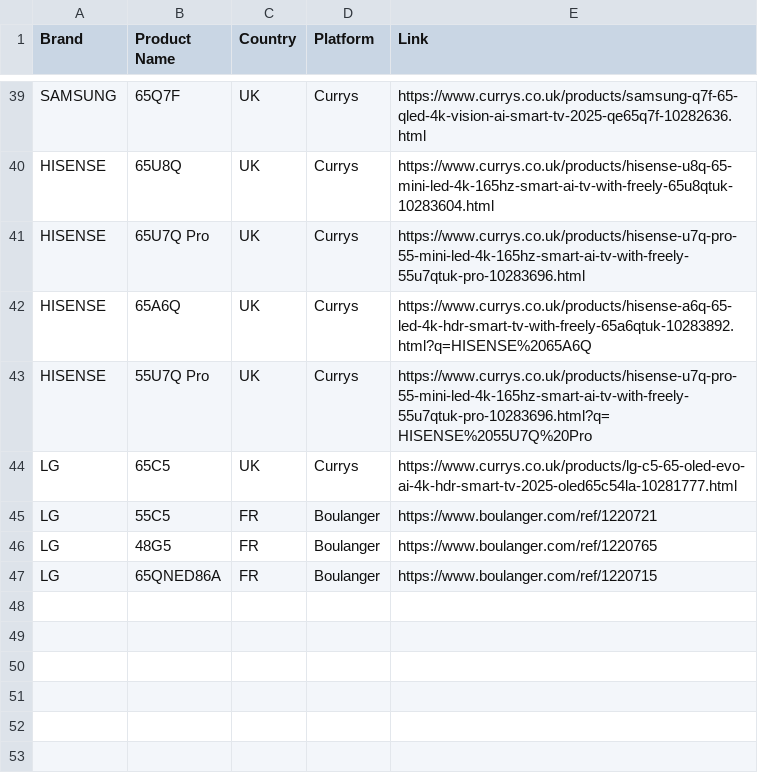
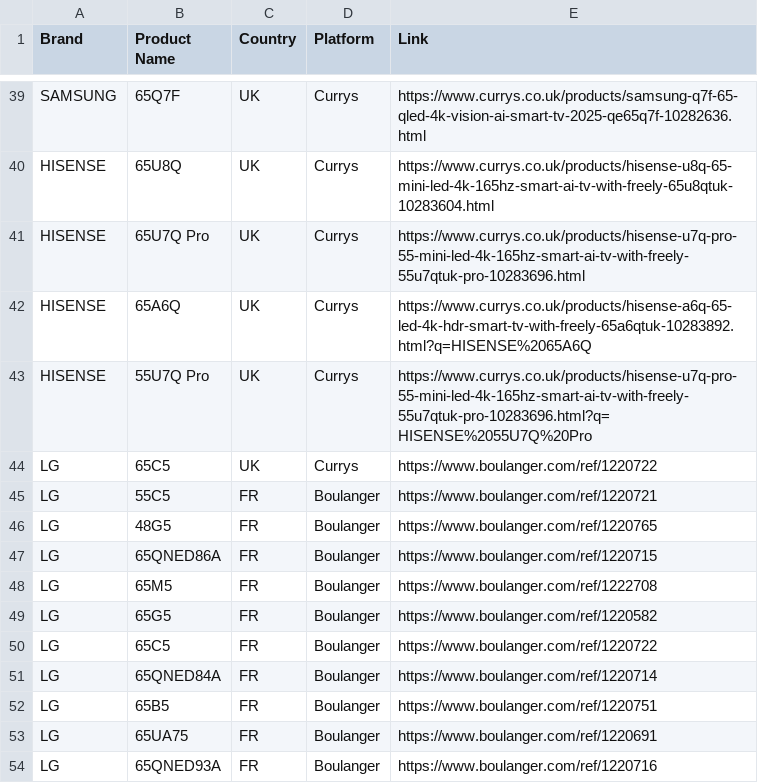
Before and after one commit to Mrjie7205/TV_Price_Monitor, a CSV file: products.csv, drawn as a sheet; only a part is shown, gaps mark what is left out.

```diff
--- a/products.csv
+++ b/products.csv
@@ -43,3 +43,3 @@ HISENSE,65A6Q,UK,Currys,https://www.currys.co.uk/products/hisense-a6q-65-led-4k-
 HISENSE,55U7Q Pro,UK,Currys,https://www.currys.co.uk/products/hisense-u7q-pro-55-mini-led-4k-165hz-smart-ai-tv-with-freely-55u7qtuk-pro-10283696.html?q=HISENSE%2055U7Q%20Pro
-LG,65C5,UK,Currys,https://www.currys.co.uk/products/lg-c5-65-oled-evo-ai-4k-hdr-smart-tv-2025-oled65c54la-10281777.html
+LG,65C5,UK,Currys,https://www.boulanger.com/ref/1220722
 LG,55C5,FR,Boulanger,https://www.boulanger.com/ref/1220721
@@ -47 +47,8 @@ LG,48G5,FR,Boulanger,https://www.boulanger.com/ref/1220765
 LG,65QNED86A,FR,Boulanger,https://www.boulanger.com/ref/1220715
+LG,65M5,FR,Boulanger,https://www.boulanger.com/ref/1222708
+LG,65G5,FR,Boulanger,https://www.boulanger.com/ref/1220582
+LG,65C5,FR,Boulanger,https://www.boulanger.com/ref/1220722
+LG,65QNED84A,FR,Boulanger,https://www.boulanger.com/ref/1220714
+LG,65B5,FR,Boulanger,https://www.boulanger.com/ref/1220751
+LG,65UA75,FR,Boulanger,https://www.boulanger.com/ref/1220691
+LG,65QNED93A,FR,Boulanger,https://www.boulanger.com/ref/1220716
```
Also changed, not shown: 1 other file.
